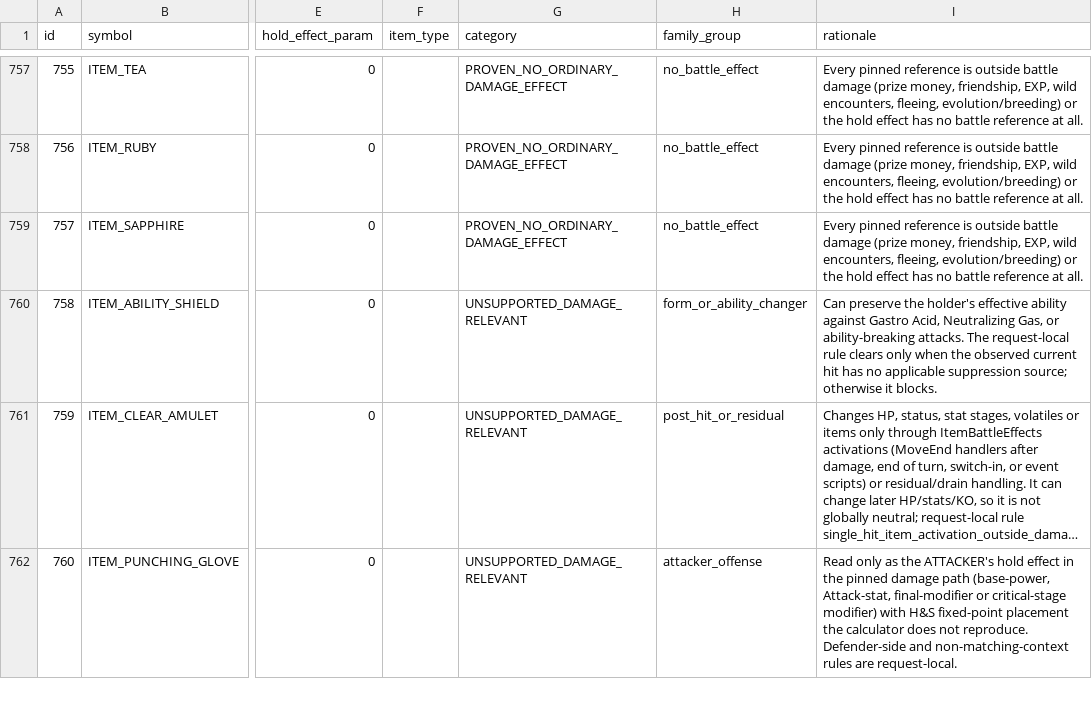
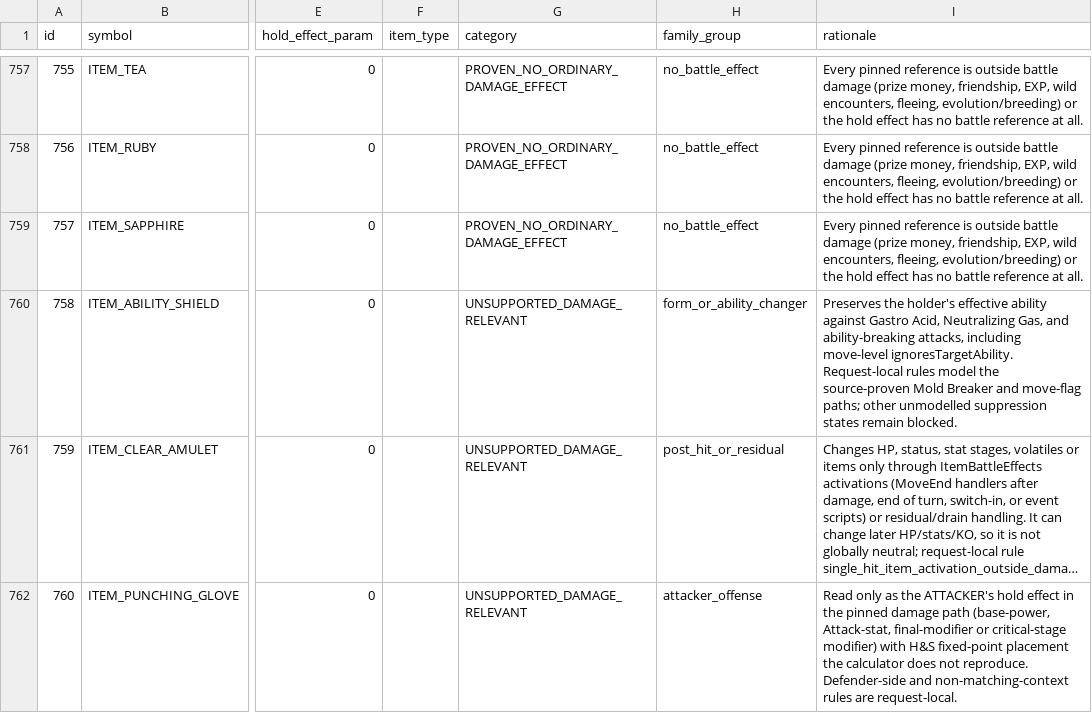
Before and after one commit to Sonoran-Solutions/dualdex, a TSV file: tools/hns-items/item_inventory.tsv, drawn as a sheet; only a part is shown, gaps mark what is left out; long unchanged cells end in …; the diff names each change by its address in the sheet, - before the commit and + after, or states it on an @@ line.

Commit message:
Fix H&S ability bypass interactions

```diff
--- a/tools/hns-items/item_inventory.tsv
+++ b/tools/hns-items/item_inventory.tsv
-I760 (rationale): Can preserve the holder's effective ability against Gastro Acid, Neutralizing Gas, or ability-breaking attacks. The request-local rule clears only when the observed current hit has no applicable suppression source; otherwise it blocks.
+I760 (rationale): Preserves the holder's effective ability against Gastro Acid, Neutralizing Gas, and ability-breaking attacks, including move-level ignoresTargetAbility. Request-local rules model the source-proven Mold Breaker and move-flag paths; other unmodelled suppression states remain blocked.
```
Also changed, not shown: 15 other files.
